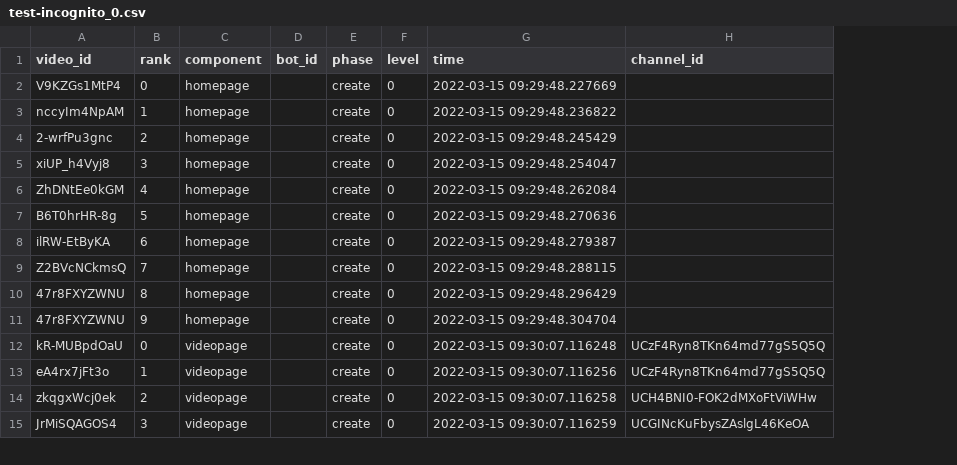
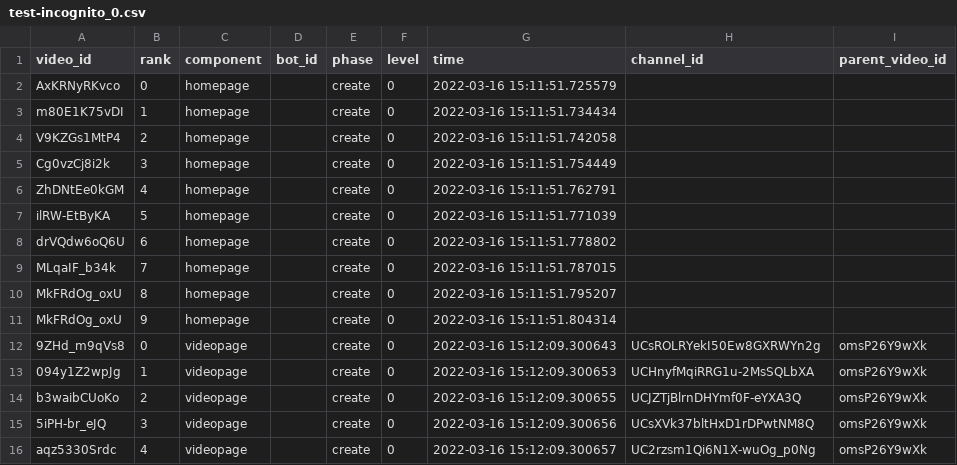
Before and after one commit to avliu-um/youtube-disinterest, a CSV file: results/test-incognito_0.csv, drawn as a sheet; only a part is shown; removed rows and columns are numbered as before the commit, all else as after; the diff covers the shown part only; the diff names each change by its address in the sheet, - before the commit and + after, or states it on an @@ line.

```diff
--- a/results/test-incognito_0.csv
+++ b/results/test-incognito_0.csv
+column I (parent_video_id), rows 12-15: all omsP26Y9wXk
+row 2: AxKRNyRKvco | 0 | homepage |  | create | 0 | 2022-03-16 15:11:51.725579
+row 3: m80E1K75vDI | 1 | homepage |  | create | 0 | 2022-03-16 15:11:51.734434
-B4 (rank): 0
+B4 (rank): 2
-G4 (time): 2022-03-15 09:29:48.227669
+G4 (time): 2022-03-16 15:11:51.742058
-row 3: nccyIm4NpAM | 1 | homepage |  | create | 0 | 2022-03-15 09:29:48.236822
-row 4: 2-wrfPu3gnc | 2 | homepage |  | create | 0 | 2022-03-15 09:29:48.245429
-A5 (video_id): xiUP_h4Vyj8
+A5 (video_id): Cg0vzCj8i2k
-G5 (time): 2022-03-15 09:29:48.254047
+G5 (time): 2022-03-16 15:11:51.754449
-G6 (time): 2022-03-15 09:29:48.262084
+G6 (time): 2022-03-16 15:11:51.762791
-row 7: B6T0hrHR-8g | 5 | homepage |  | create | 0 | 2022-03-15 09:29:48.270636
-B7 (rank): 6
+B7 (rank): 5
-G7 (time): 2022-03-15 09:29:48.279387
+G7 (time): 2022-03-16 15:11:51.771039
+row 8: drVQdw6oQ6U | 6 | homepage |  | create | 0 | 2022-03-16 15:11:51.778802
-A9 (video_id): Z2BVcNCkmsQ
+A9 (video_id): MLqaIF_b34k
-G9 (time): 2022-03-15 09:29:48.288115
+G9 (time): 2022-03-16 15:11:51.787015
-A10:A11 (video_id): 47r8FXYZWNU
+A10:A11 (video_id): MkFRdOg_oxU
-G10 (time): 2022-03-15 09:29:48.296429
+G10 (time): 2022-03-16 15:11:51.795207
-G11 (time): 2022-03-15 09:29:48.304704
+G11 (time): 2022-03-16 15:11:51.804314
-A12 (video_id): kR-MUBpdOaU
+A12 (video_id): 9ZHd_m9qVs8
-G12 (time): 2022-03-15 09:30:07.116248
+G12 (time): 2022-03-16 15:12:09.300643
-H12 (channel_id): UCzF4Ryn8TKn64md77gS5Q5Q
+H12 (channel_id): UCsROLRYekI50Ew8GXRWYn2g
-A13 (video_id): eA4rx7jFt3o
+A13 (video_id): 094y1Z2wpJg
-G13 (time): 2022-03-15 09:30:07.116256
+G13 (time): 2022-03-16 15:12:09.300653
-H13 (channel_id): UCzF4Ryn8TKn64md77gS5Q5Q
+H13 (channel_id): UCHnyfMqiRRG1u-2MsSQLbXA
-A14 (video_id): zkqgxWcj0ek
+A14 (video_id): b3waibCUoKo
-G14 (time): 2022-03-15 09:30:07.116258
+G14 (time): 2022-03-16 15:12:09.300655
-H14 (channel_id): UCH4BNI0-FOK2dMXoFtViWHw
+H14 (channel_id): UCJZTjBlrnDHYmf0F-eYXA3Q
-A15 (video_id): JrMiSQAGOS4
+A15 (video_id): 5iPH-br_eJQ
-G15 (time): 2022-03-15 09:30:07.116259
+G15 (time): 2022-03-16 15:12:09.300656
-H15 (channel_id): UCGINcKuFbysZAslgL46KeOA
+H15 (channel_id): UCsXVk37bltHxD1rDPwtNM8Q
+row 16: aqz5330Srdc | 4 | videopage |  | create | 0 | 2022-03-16 15:12:09.300657 | UC2rzsm1Qi6N1X-wuOg_p0Ng | omsP26Y9wXk
```
Also changed, not shown: 2 added rows, 3 removed rows and 8 edited cells elsewhere in this file, results/sean-carter-99-test_0.csv, results/sean-carter-99-test_1.csv, 11 other files.
